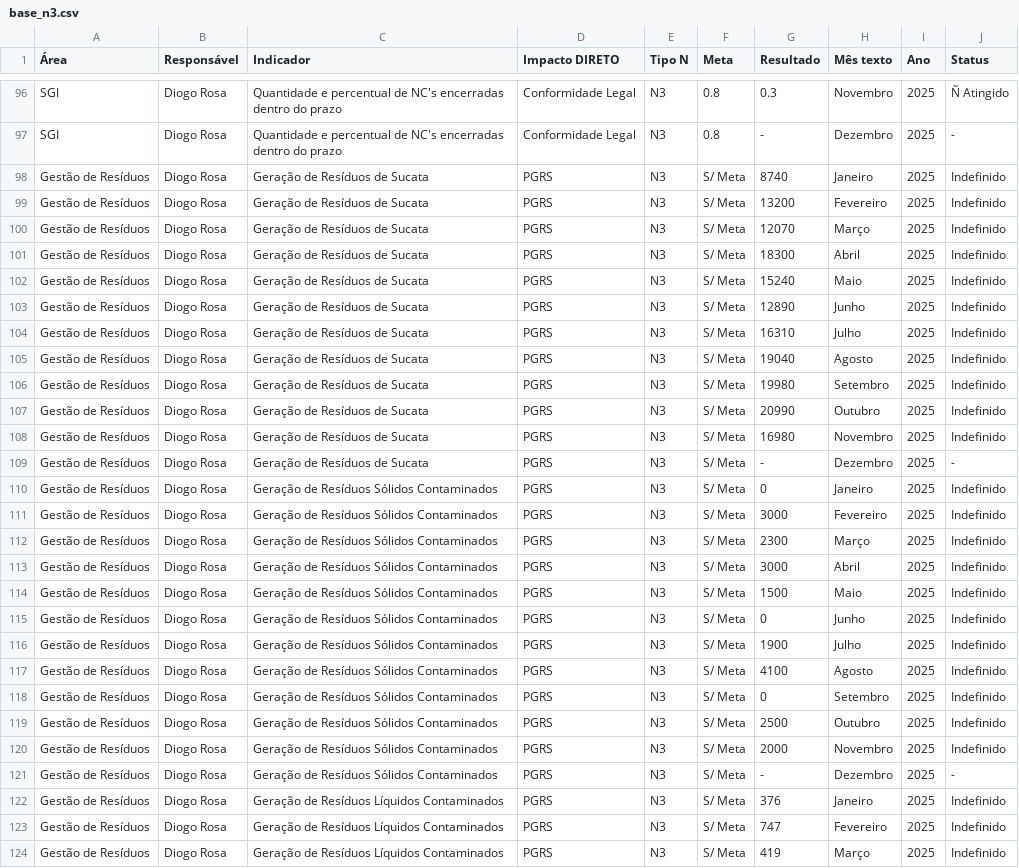
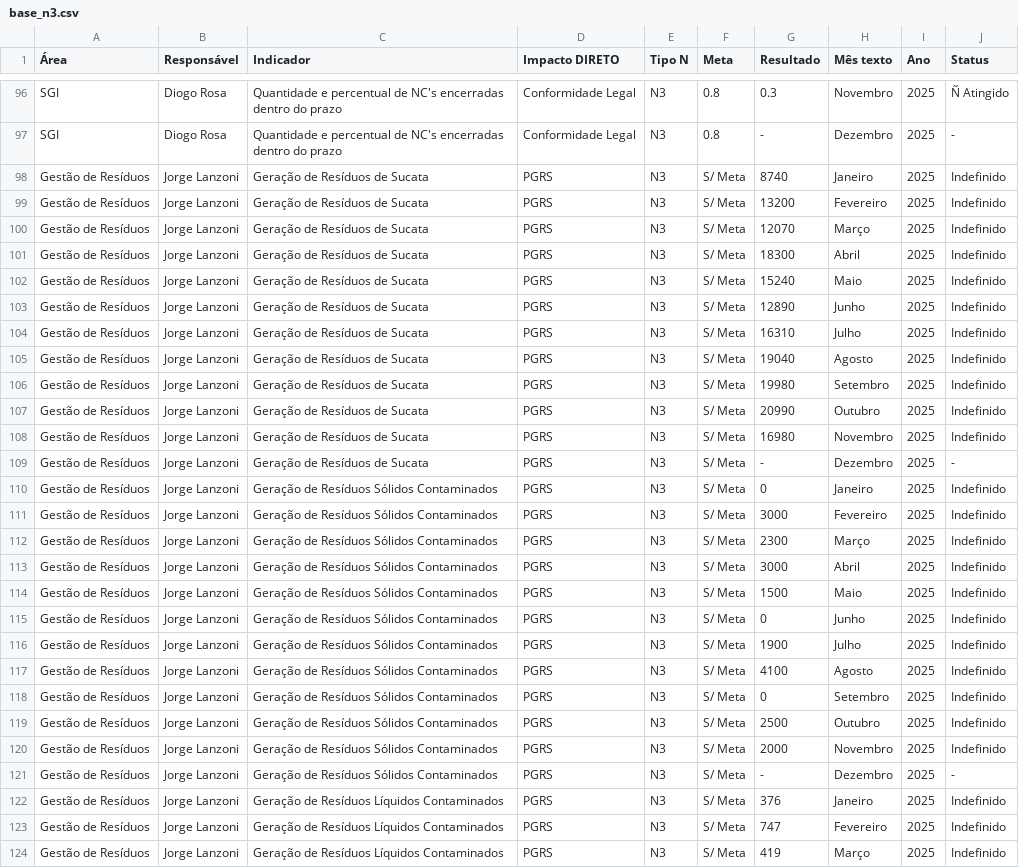
Before and after one commit to SGIBIZA/Painel-de-Metas-BIZA, a CSV file: base_n3.csv, drawn as a sheet; only a part is shown, gaps mark what is left out; the diff covers the shown part only; the diff names each change by its address in the sheet, - before the commit and + after, or states it on an @@ line.

```diff
--- a/base_n3.csv
+++ b/base_n3.csv
-B98:B124 (Responsável): Diogo Rosa
+B98:B124 (Responsável): Jorge Lanzoni
```
Also changed, not shown: 34 edited cells elsewhere in this file.
